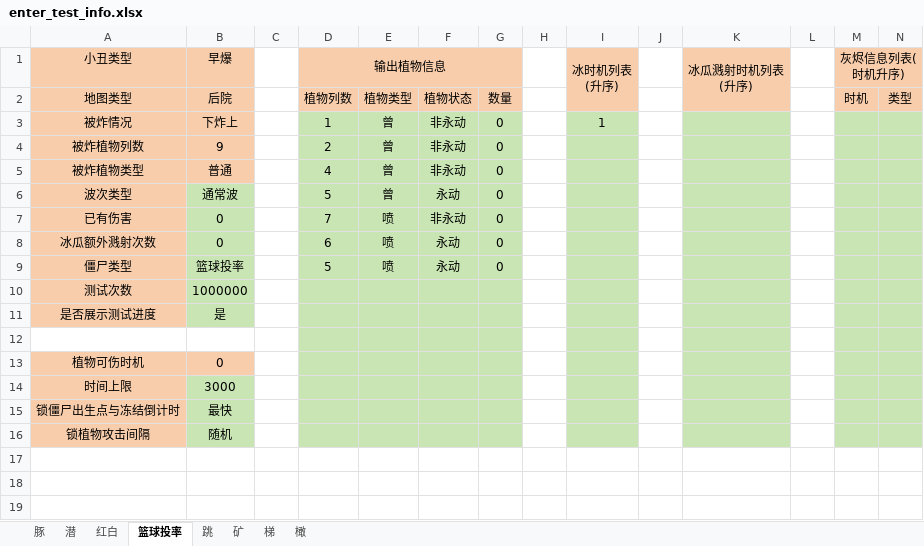
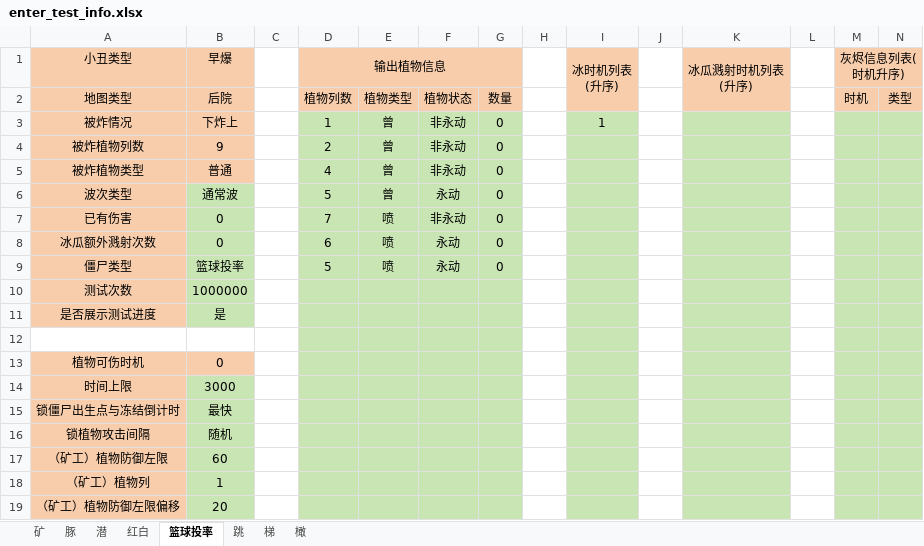
Before and after one commit to Leonhardqwq/simu_cpp, an Excel workbook: Enter/enter_test_info.xlsx, sheet 篮球投率, drawn as a sheet; only a part is shown; values as stored, in another font and other column widths than the file's, no borders; rows hold the shown columns only; the diff names each change by its address in the sheet, - before the commit and + after, or states it on an @@ line.

```diff
--- a/Enter/enter_test_info.xlsx (sheet 篮球投率)
+++ b/Enter/enter_test_info.xlsx (sheet 篮球投率)
@@ sheet tab order changed: 矿 | 豚 | 潜 | 红白 | 篮球投率 | 跳 | 梯 | 橄 @@
+row 17: （矿工）植物防御左限 | 60
+row 18: （矿工）植物列 | 1
+row 19: （矿工）植物防御左限偏移 | 20
```
Also changed, not shown: sheet 矿, sheet 红白, sheet 潜, sheet 梯, sheet 跳, sheet 橄, 1 more sheet, 6 other files.
